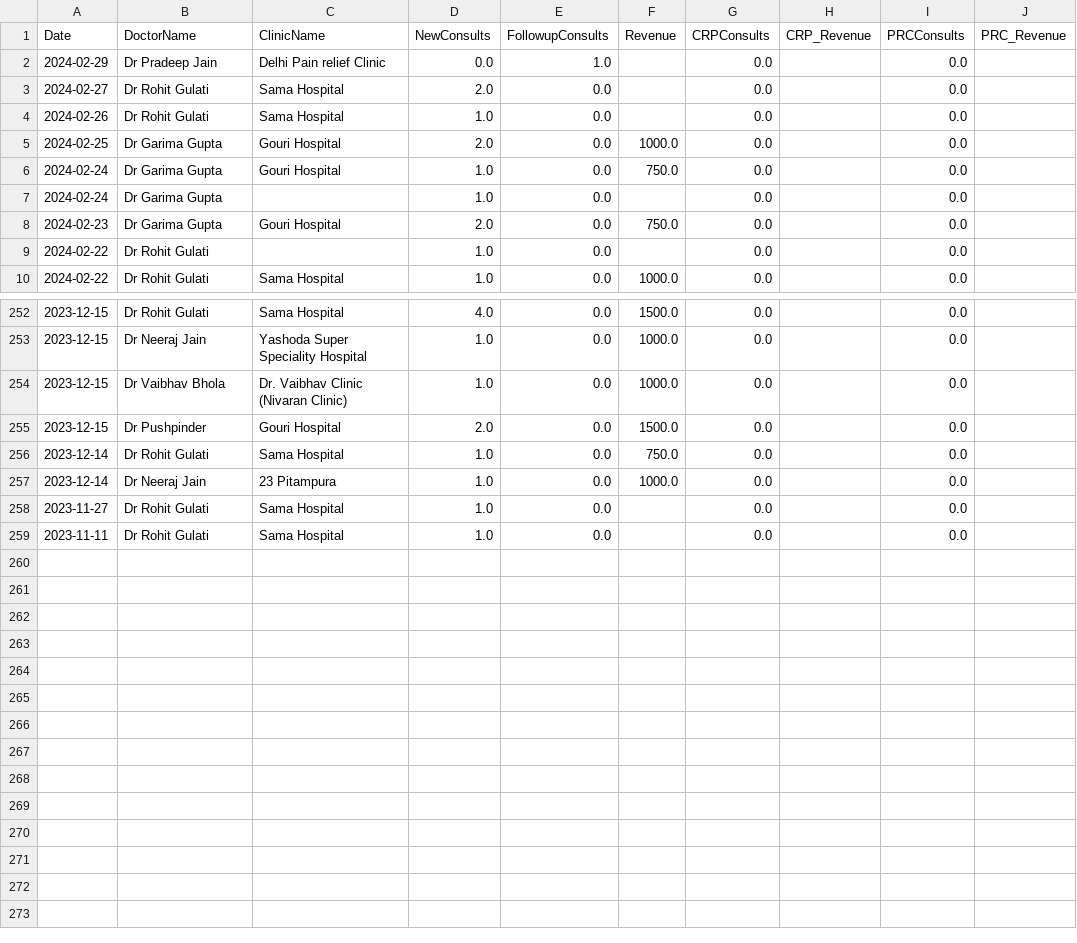
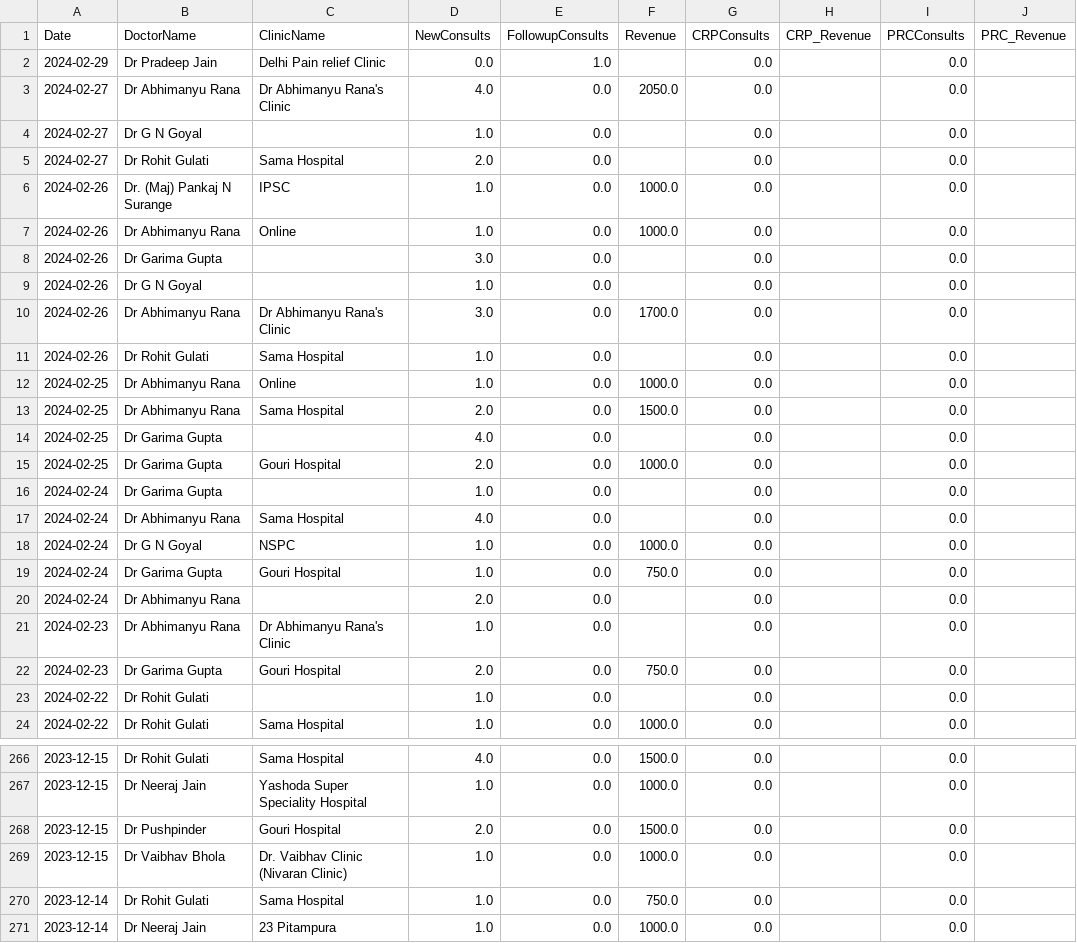
Before and after one commit to MonodeepMono/NivaanCare, a CSV file: Monodeep/MIS_Tracker.csv, drawn as a sheet; only a part is shown, gaps mark what is left out; the shorter side is filled out with more unchanged rows; the diff covers the shown part only.

```diff
--- a/Monodeep/MIS_Tracker.csv
+++ b/Monodeep/MIS_Tracker.csv
@@ -2,7 +2,21 @@ Date,DoctorName,ClinicName,NewConsults,FollowupConsults,Revenue,CRPConsults,CRP_
 2024-02-29,Dr Pradeep Jain,Delhi Pain relief Clinic,0.0,1.0,,0.0,,0.0,
+2024-02-27,Dr Abhimanyu Rana,Dr Abhimanyu Rana's Clinic,4.0,0.0,2050.0,0.0,,0.0,
+2024-02-27,Dr G N Goyal,,1.0,0.0,,0.0,,0.0,
 2024-02-27,Dr Rohit Gulati,Sama Hospital,2.0,0.0,,0.0,,0.0,
+2024-02-26,Dr. (Maj) Pankaj N Surange,IPSC,1.0,0.0,1000.0,0.0,,0.0,
+2024-02-26,Dr Abhimanyu Rana,Online,1.0,0.0,1000.0,0.0,,0.0,
+2024-02-26,Dr Garima Gupta,,3.0,0.0,,0.0,,0.0,
+2024-02-26,Dr G N Goyal,,1.0,0.0,,0.0,,0.0,
+2024-02-26,Dr Abhimanyu Rana,Dr Abhimanyu Rana's Clinic,3.0,0.0,1700.0,0.0,,0.0,
 2024-02-26,Dr Rohit Gulati,Sama Hospital,1.0,0.0,,0.0,,0.0,
+2024-02-25,Dr Abhimanyu Rana,Online,1.0,0.0,1000.0,0.0,,0.0,
+2024-02-25,Dr Abhimanyu Rana,Sama Hospital,2.0,0.0,1500.0,0.0,,0.0,
+2024-02-25,Dr Garima Gupta,,4.0,0.0,,0.0,,0.0,
 2024-02-25,Dr Garima Gupta,Gouri Hospital,2.0,0.0,1000.0,0.0,,0.0,
+2024-02-24,Dr Garima Gupta,,1.0,0.0,,0.0,,0.0,
+2024-02-24,Dr Abhimanyu Rana,Sama Hospital,4.0,0.0,,0.0,,0.0,
+2024-02-24,Dr G N Goyal,NSPC,1.0,0.0,1000.0,0.0,,0.0,
 2024-02-24,Dr Garima Gupta,Gouri Hospital,1.0,0.0,750.0,0.0,,0.0,
-2024-02-24,Dr Garima Gupta,,1.0,0.0,,0.0,,0.0,
+2024-02-24,Dr Abhimanyu Rana,,2.0,0.0,,0.0,,0.0,
+2024-02-23,Dr Abhimanyu Rana,Dr Abhimanyu Rana's Clinic,1.0,0.0,,0.0,,0.0,
 2024-02-23,Dr Garima Gupta,Gouri Hospital,2.0,0.0,750.0,0.0,,0.0,
@@ -253,4 +267,4 @@ Date,DoctorName,ClinicName,NewConsults,FollowupConsults,Revenue,CRPConsults,CRP_
 2023-12-15,Dr Neeraj Jain,Yashoda Super Speciality Hospital,1.0,0.0,1000.0,0.0,,0.0,
+2023-12-15,Dr Pushpinder,Gouri Hospital,2.0,0.0,1500.0,0.0,,0.0,
 2023-12-15,Dr Vaibhav Bhola,Dr. Vaibhav Clinic (Nivaran Clinic),1.0,0.0,1000.0,0.0,,0.0,
-2023-12-15,Dr Pushpinder,Gouri Hospital,2.0,0.0,1500.0,0.0,,0.0,
 2023-12-14,Dr Rohit Gulati,Sama Hospital,1.0,0.0,750.0,0.0,,0.0,
```
Also changed, not shown: 93 moved rows elsewhere in this file, Monodeep/LandingPagescore.csv, 3 other files.
